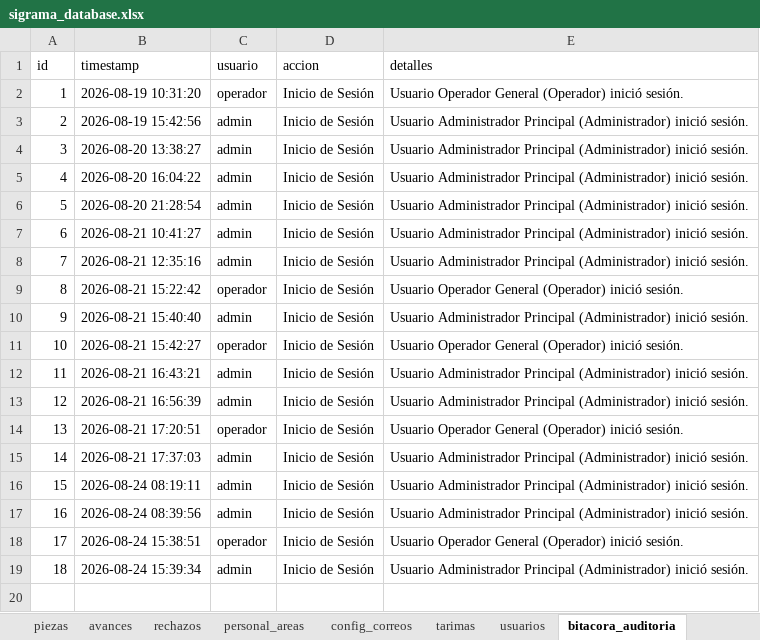
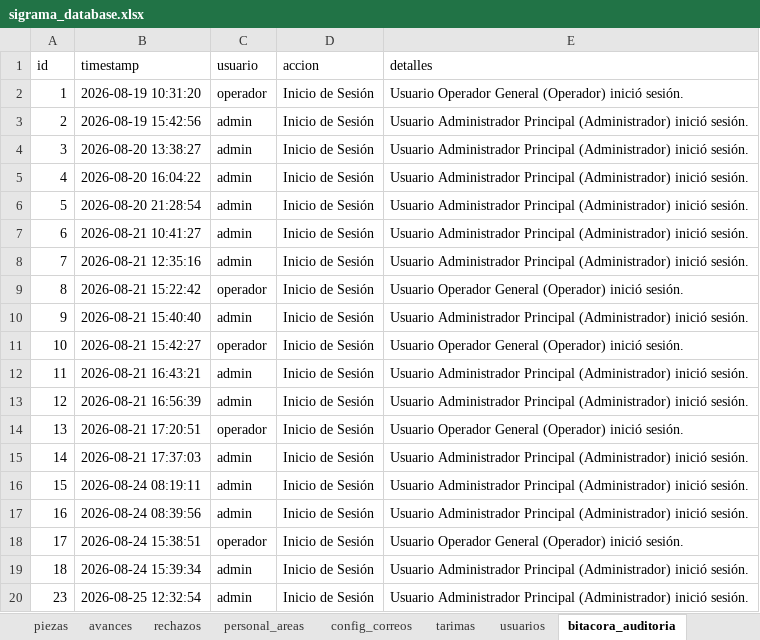
Before and after one commit to jesusalbertomoraleslopez-byte/control-corte-doblez, an Excel workbook: sigrama_database.xlsx, sheet bitacora_auditoria, drawn as a sheet; values as stored, in another font and other column widths than the file's, no borders; the diff names each change by its address in the sheet, - before the commit and + after, or states it on an @@ line.

```diff
--- a/sigrama_database.xlsx (sheet bitacora_auditoria)
+++ b/sigrama_database.xlsx (sheet bitacora_auditoria)
+row 20: 23 | 2026-08-25 12:32:54 | admin | Inicio de Sesión | Usuario Administrador Principal (Administrador) inició sesión.
```
Also changed, not shown: sheet avances.
